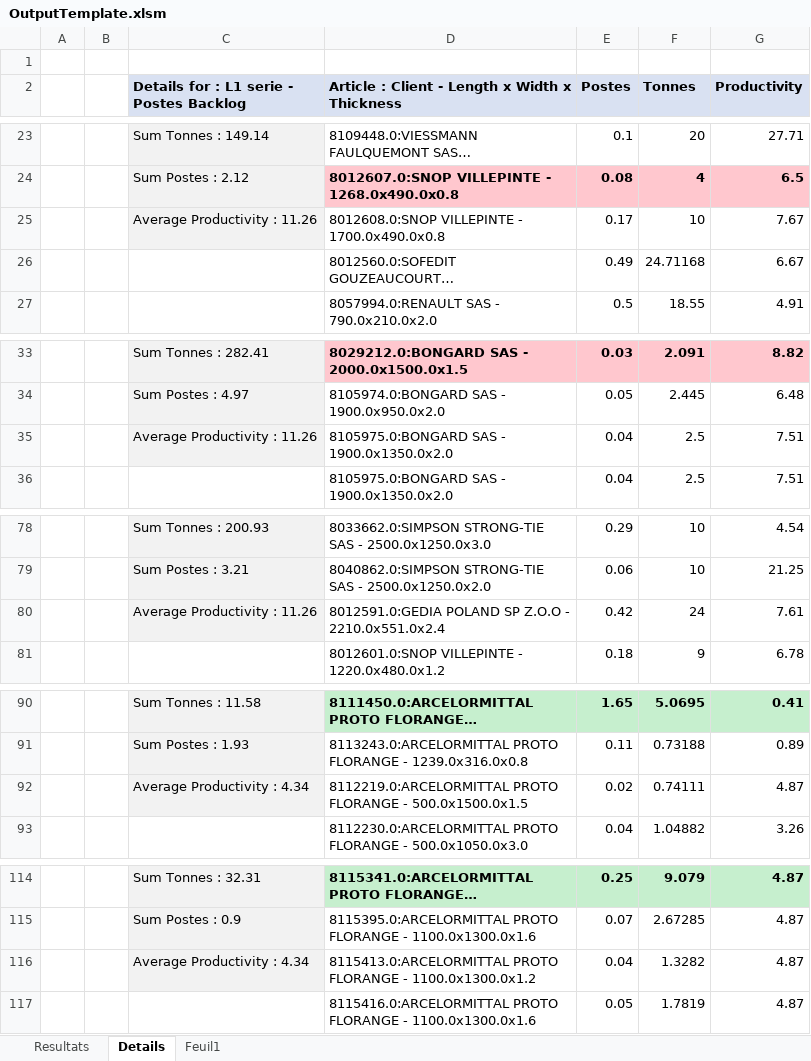
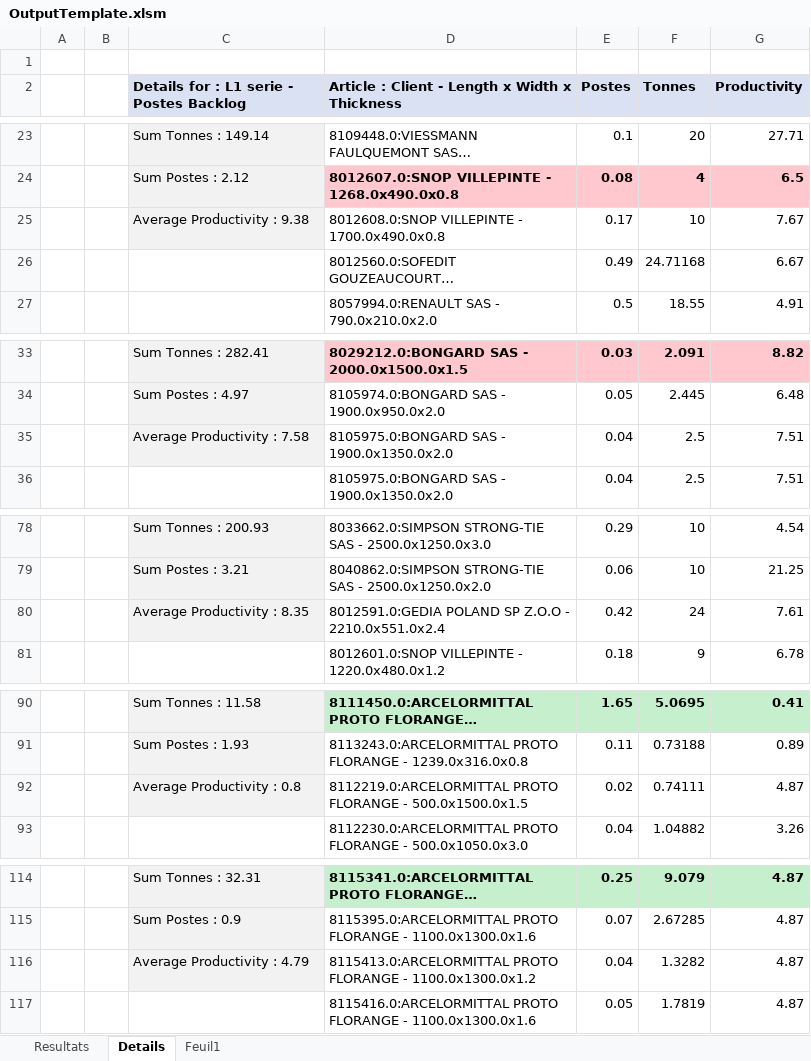
Before and after one commit to rafo66/AMCS_previsions_from_abaque, an Excel workbook: bots_previsions/semaine_postes/V1/OutputTemplate.xlsm, sheet Details, drawn as a sheet; only a part is shown, gaps mark what is left out; long unchanged cells end in …; values as stored, in another font and other column widths than the file's, no borders; the diff covers the shown part only; the diff names each change by its address in the sheet, - before the commit and + after, or states it on an @@ line.

```diff
--- a/bots_previsions/semaine_postes/V1/OutputTemplate.xlsm (sheet Details)
+++ b/bots_previsions/semaine_postes/V1/OutputTemplate.xlsm (sheet Details)
-C25: Average Productivity : 11.26
+C25: Average Productivity : 9.38
-C35: Average Productivity : 11.26
+C35: Average Productivity : 7.58
-C80: Average Productivity : 11.26
+C80: Average Productivity : 8.35
-C92: Average Productivity : 4.34
+C92: Average Productivity : 0.8
-C116: Average Productivity : 4.34
+C116: Average Productivity : 4.79
```
Also changed, not shown: 49 edited cells elsewhere in this sheet, sheet Resultats.
